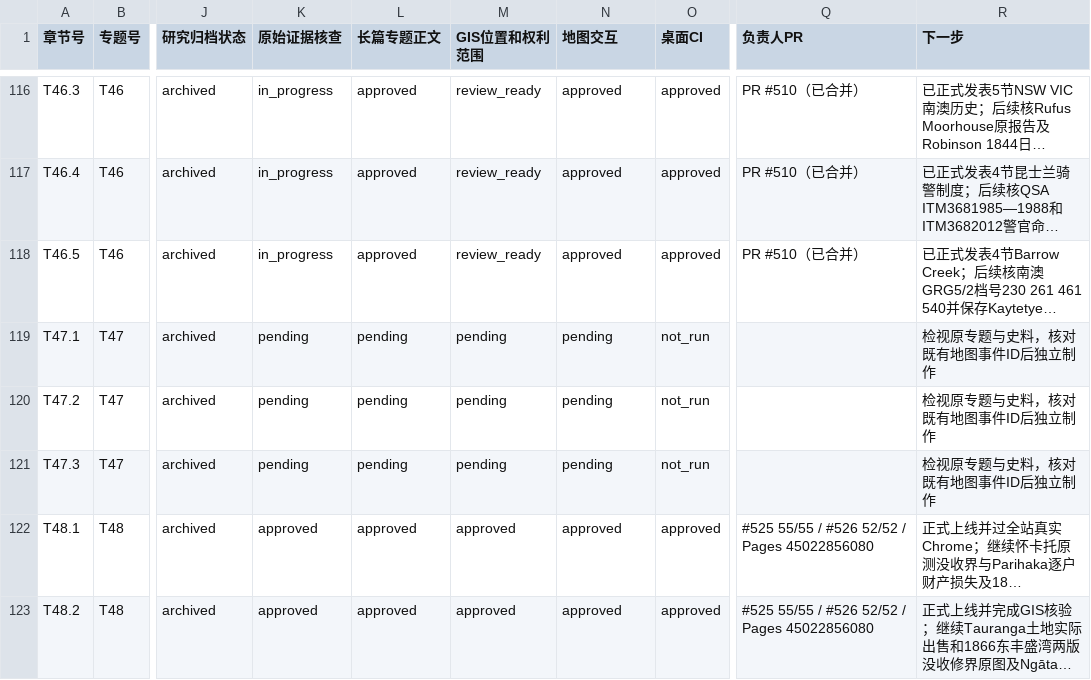
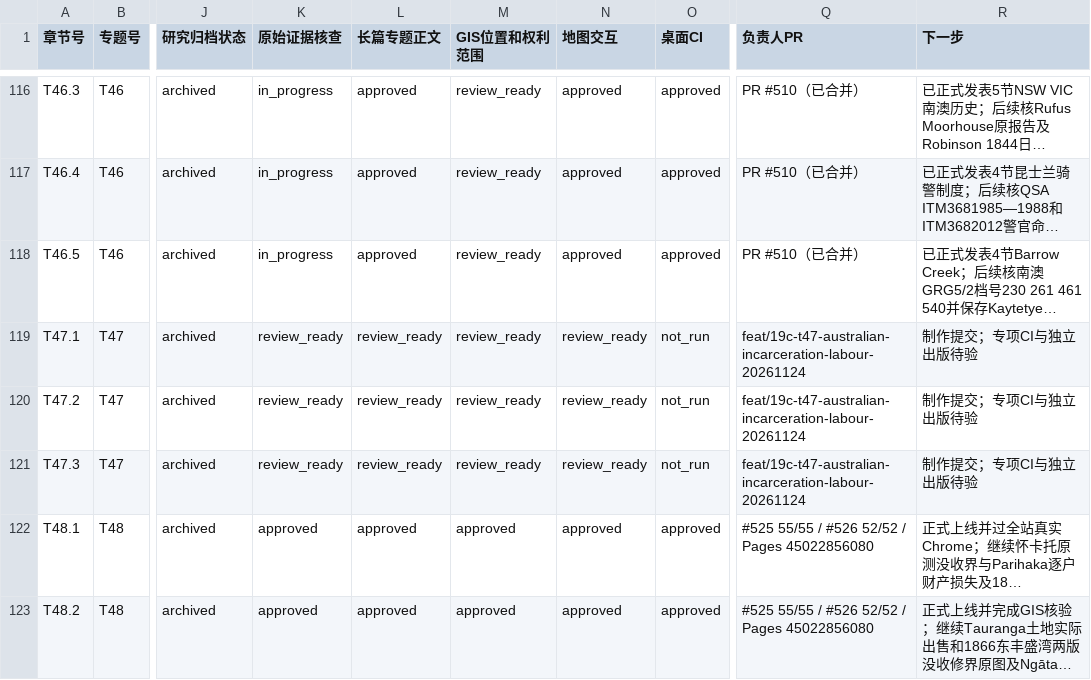
Before and after one commit to 1959124923wyz-sys/love-British-TV, a CSV file: research/19c/consolidated/CHAPTER_WORKBOARD.csv, drawn as a sheet; only a part is shown, gaps mark what is left out; long unchanged cells end in …; the diff names each change by its address in the sheet, - before the commit and + after, or states it on an @@ line.

```diff
--- a/research/19c/consolidated/CHAPTER_WORKBOARD.csv
+++ b/research/19c/consolidated/CHAPTER_WORKBOARD.csv
-K119:K121 (原始证据核查): pending
+K119:K121 (原始证据核查): review_ready
-L119:L121 (长篇专题正文): pending
+L119:L121 (长篇专题正文): review_ready
-M119:M121 (GIS位置和权利范围): pending
+M119:M121 (GIS位置和权利范围): review_ready
-N119:N121 (地图交互): pending
+N119:N121 (地图交互): review_ready
-Q119:Q121 (负责人PR): (empty)
+Q119:Q121 (负责人PR): feat/19c-t47-australian-incarceration-labour-20261124
-R119:R121 (下一步): 检视原专题与史料，核对既有地图事件ID后独立制作
+R119:R121 (下一步): 制作提交；专项CI与独立出版待验
```
Also changed, not shown: research/19c/consolidated/TOPIC_WORKBOARD.csv, 19 other files.
